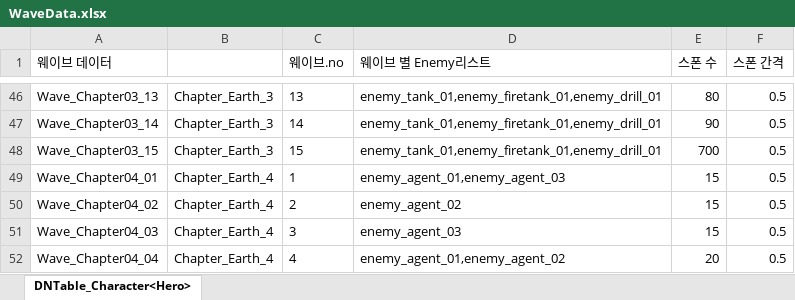
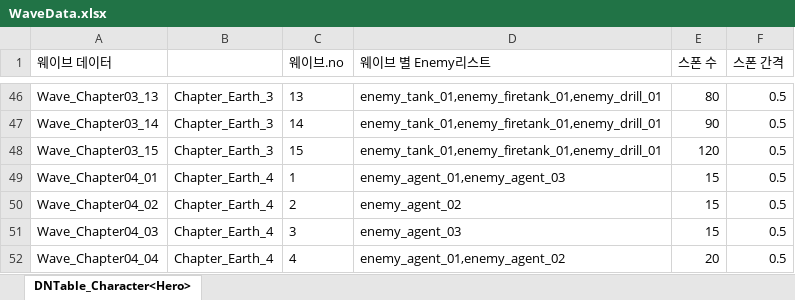
Before and after one commit to AxoSym2/2DMainProject, an Excel workbook: JsonConverter/ExcelFiles/WaveData.xlsx, sheet DNTable_Character<Hero>, drawn as a sheet; only a part is shown, gaps mark what is left out; values as stored, in another font and other column widths than the file's, no borders; the diff names each change by its address in the sheet, - before the commit and + after, or states it on an @@ line.

```diff
--- a/JsonConverter/ExcelFiles/WaveData.xlsx (sheet DNTable_Character<Hero>)
+++ b/JsonConverter/ExcelFiles/WaveData.xlsx (sheet DNTable_Character<Hero>)
-E48 (스폰 수): 700
+E48 (스폰 수): 120
```
Also changed, not shown: JsonConverter/ExcelFiles/Enemy.xlsx, JsonConverter/ExcelFiles/Upgrade.xlsx.
